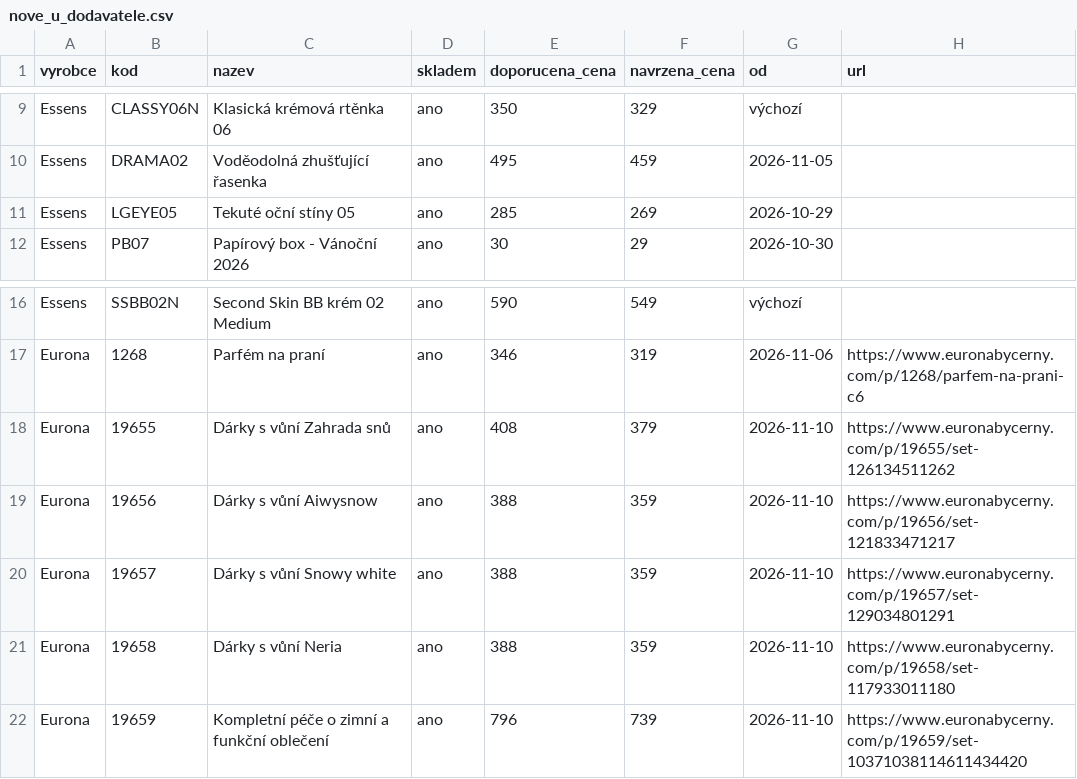
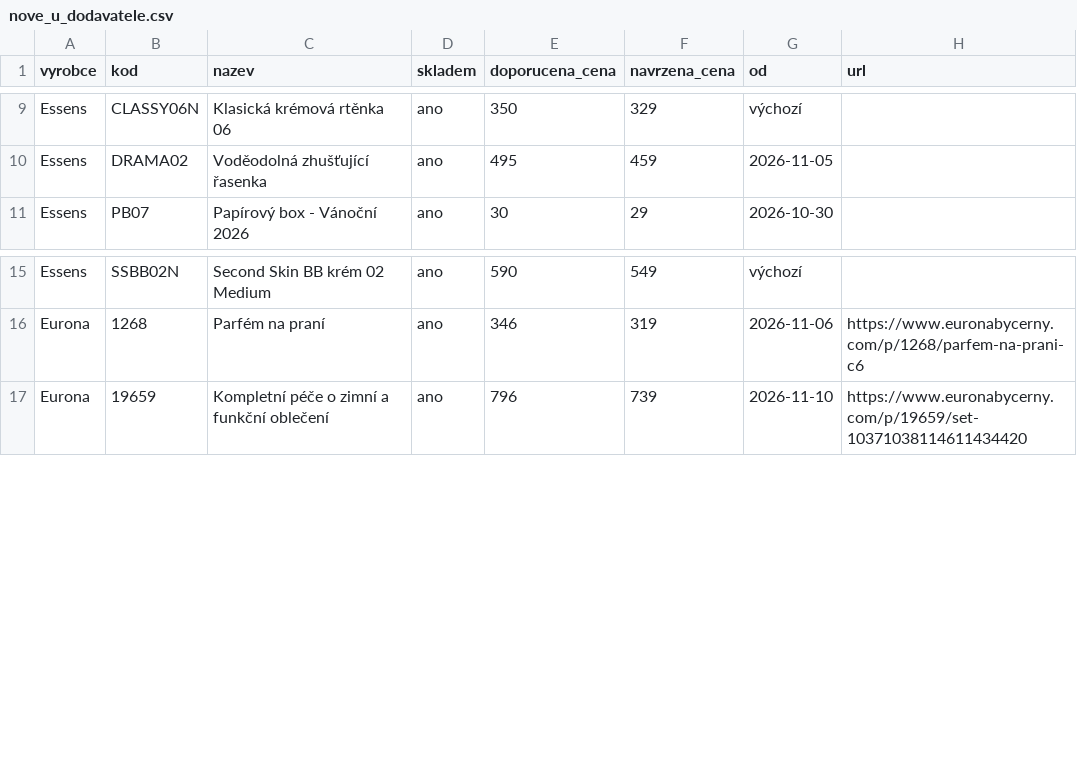
Before and after one commit to Stzboril/kosmetikaeva-sklad, a CSV file: prehled/nove_u_dodavatele.csv, drawn as a sheet; only a part is shown, gaps mark what is left out.

```diff
--- a/prehled/nove_u_dodavatele.csv
+++ b/prehled/nove_u_dodavatele.csv
@@ -10,3 +10,2 @@
 "Essens";"DRAMA02";"Voděodolná zhušťující řasenka";"ano";"495";"459";"2026-11-05";""
-"Essens";"LGEYE05";"Tekuté oční stíny 05";"ano";"285";"269";"2026-10-29";""
 "Essens";"PB07";"Papírový box - Vánoční 2026";"ano";"30";"29";"2026-10-30";""
@@ -17,6 +16,2 @@
 "Eurona";"1268";"Parfém na praní";"ano";"346";"319";"2026-11-06";"https://www.euronabycerny.com/p/1268/parfem-na-prani-c6"
-"Eurona";"19655";"Dárky s vůní Zahrada snů";"ano";"408";"379";"2026-11-10";"https://www.euronabycerny.com/p/19655/set-126134511262"
-"Eurona";"19656";"Dárky s vůní Aiwysnow";"ano";"388";"359";"2026-11-10";"https://www.euronabycerny.com/p/19656/set-121833471217"
-"Eurona";"19657";"Dárky s vůní Snowy white";"ano";"388";"359";"2026-11-10";"https://www.euronabycerny.com/p/19657/set-129034801291"
-"Eurona";"19658";"Dárky s vůní Neria";"ano";"388";"359";"2026-11-10";"https://www.euronabycerny.com/p/19658/set-117933011180"
 "Eurona";"19659";"Kompletní péče o zimní a funkční oblečení";"ano";"796";"739";"2026-11-10";"https://www.euronabycerny.com/p/19659/set-10371038114611434420"
```
Also changed, not shown: ke_importu/sklad.csv, 3 other files.
